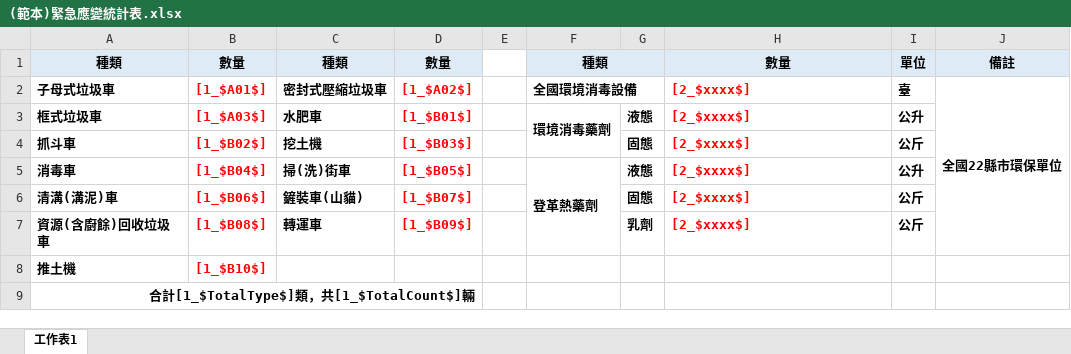
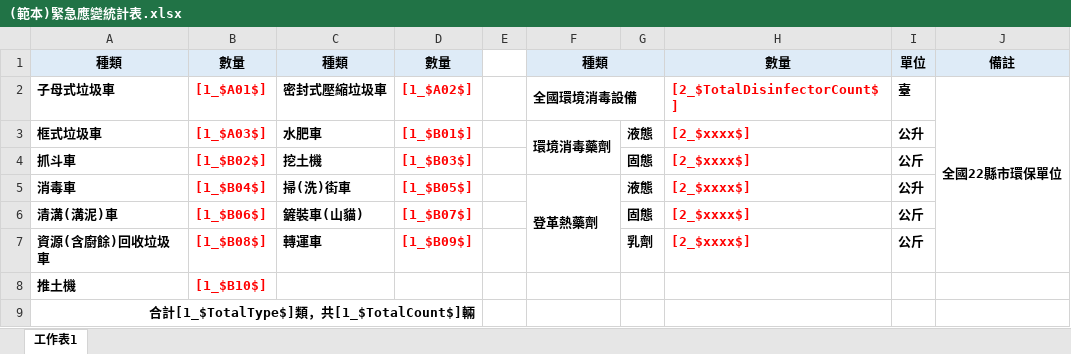
Before and after one commit to ITFtis/MyEPA, an Excel workbook: MyEPA/FileDatas/Template/(範本)緊急應變統計表.xlsx, sheet 工作表1, drawn as a sheet; values as stored, in another font and other column widths than the file's, no borders; the diff names each change by its address in the sheet, - before the commit and + after, or states it on an @@ line.

Commit message:
緊急應變統計表 v8

```diff
--- a/MyEPA/FileDatas/Template/(範本)緊急應變統計表.xlsx (sheet 工作表1)
+++ b/MyEPA/FileDatas/Template/(範本)緊急應變統計表.xlsx (sheet 工作表1)
-H2: [2_$xxxx$]
+H2: [2_$TotalDisinfectorCount$]
```
Also changed, not shown: 1 other file.
